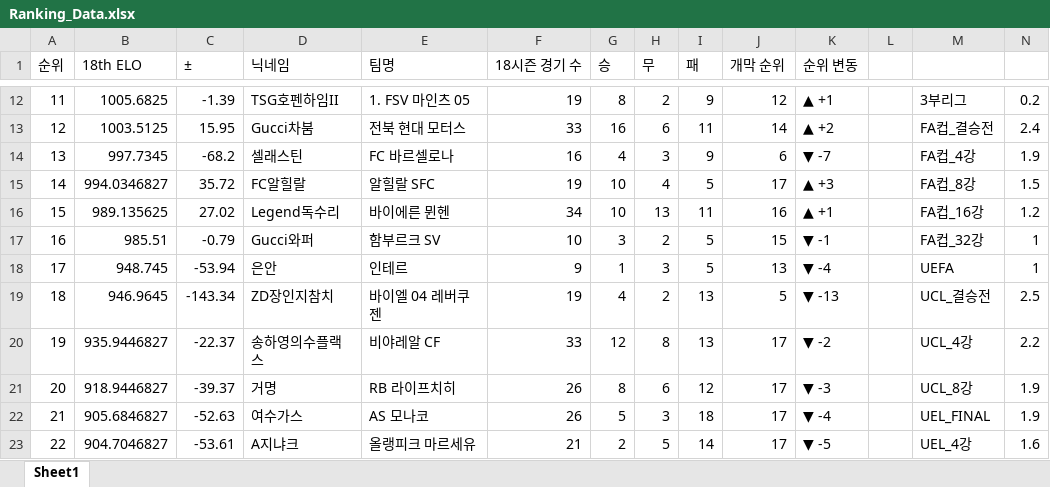
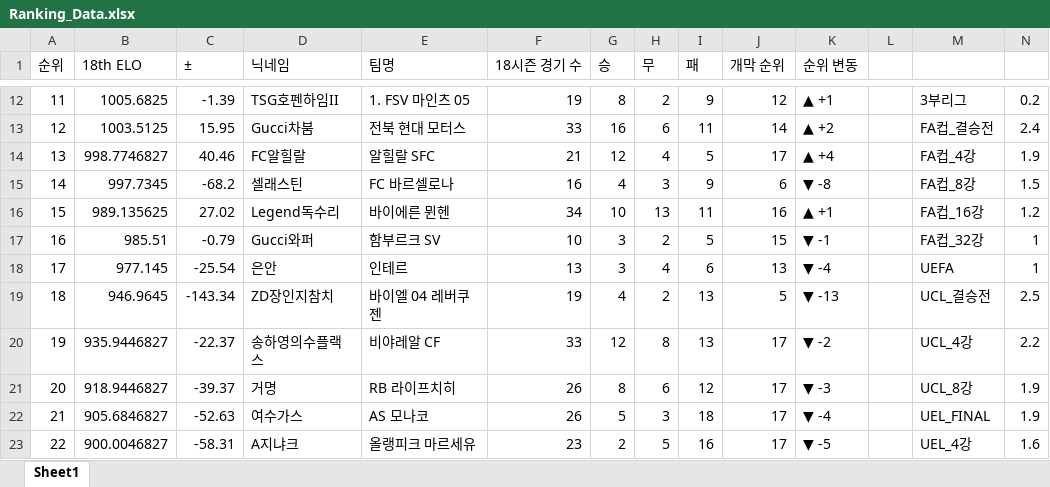
Before and after one commit to xldyxl/AllStar-Ranking-ELO-, an Excel workbook: Ranking_Data.xlsx, sheet Sheet1, drawn as a sheet; only a part is shown, gaps mark what is left out; values as stored, in another font and other column widths than the file's, no borders; the diff covers the shown part only; the diff names each change by its address in the sheet, - before the commit and + after, or states it on an @@ line.

Commit message:
Update: Ranking Data (00:39:40)

```diff
--- a/Ranking_Data.xlsx (sheet Sheet1)
+++ b/Ranking_Data.xlsx (sheet Sheet1)
-B14 (18th ELO): 997.7345
+B14 (18th ELO): 998.7746827
-C14 (±): -68.2
+C14 (±): 40.46
-D14 (닉네임): 셀래스틴
+D14 (닉네임): FC알힐랄
-E14 (팀명): FC 바르셀로나
+E14 (팀명): 알힐랄 SFC
-F14 (18시즌 경기 수): 16
+F14 (18시즌 경기 수): 21
-G14 (승): 4
+G14 (승): 12
-H14 (무): 3
+H14 (무): 4
-I14 (패): 9
+I14 (패): 5
-J14 (개막 순위): 6
+J14 (개막 순위): 17
-K14 (순위 변동): ▼ -7
+K14 (순위 변동): ▲ +4
-B15 (18th ELO): 994.0346827
+B15 (18th ELO): 997.7345
-C15 (±): 35.72
+C15 (±): -68.2
-D15 (닉네임): FC알힐랄
+D15 (닉네임): 셀래스틴
-E15 (팀명): 알힐랄 SFC
+E15 (팀명): FC 바르셀로나
-F15 (18시즌 경기 수): 19
+F15 (18시즌 경기 수): 16
-G15 (승): 10
+G15 (승): 4
-H15 (무): 4
+H15 (무): 3
-I15 (패): 5
+I15 (패): 9
-J15 (개막 순위): 17
+J15 (개막 순위): 6
-K15 (순위 변동): ▲ +3
+K15 (순위 변동): ▼ -8
-B18 (18th ELO): 948.745
+B18 (18th ELO): 977.145
-C18 (±): -53.94
+C18 (±): -25.54
-F18 (18시즌 경기 수): 9
+F18 (18시즌 경기 수): 13
-G18 (승): 1
+G18 (승): 3
-H18 (무): 3
+H18 (무): 4
-I18 (패): 5
+I18 (패): 6
-B23 (18th ELO): 904.7046827
+B23 (18th ELO): 900.0046827
-C23 (±): -53.61
+C23 (±): -58.31
-F23 (18시즌 경기 수): 21
+F23 (18시즌 경기 수): 23
-I23 (패): 14
+I23 (패): 16
```
Also changed, not shown: 35 edited cells elsewhere in this sheet.
